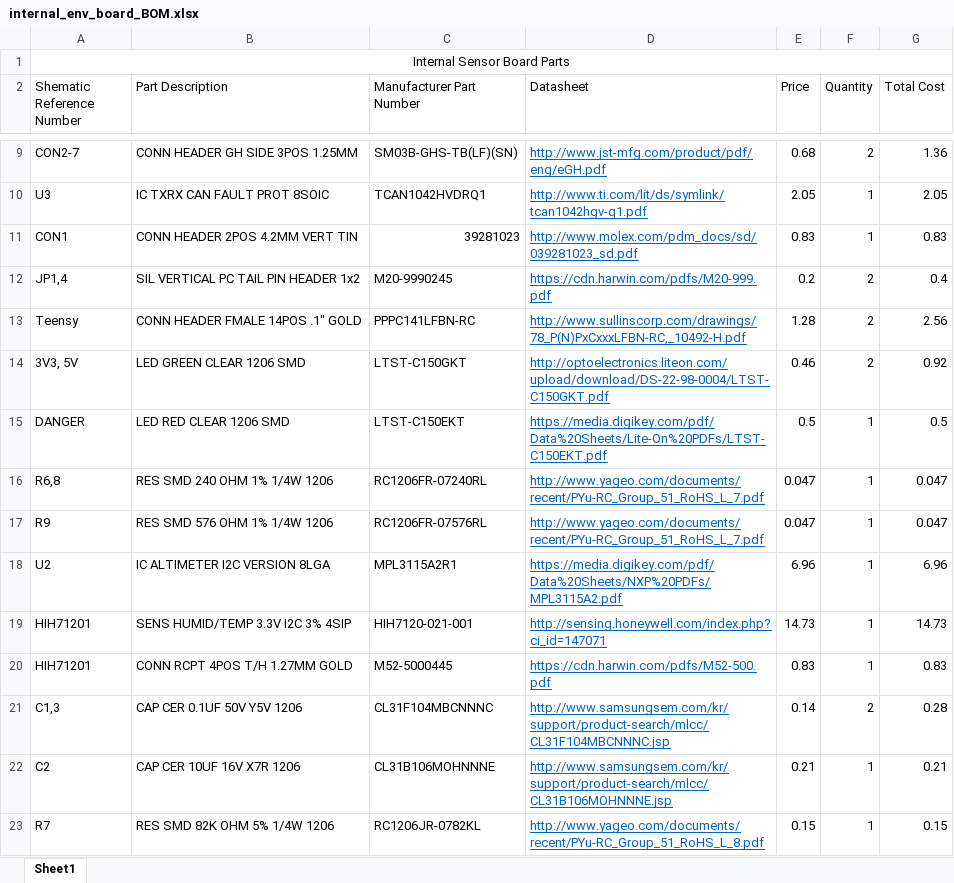
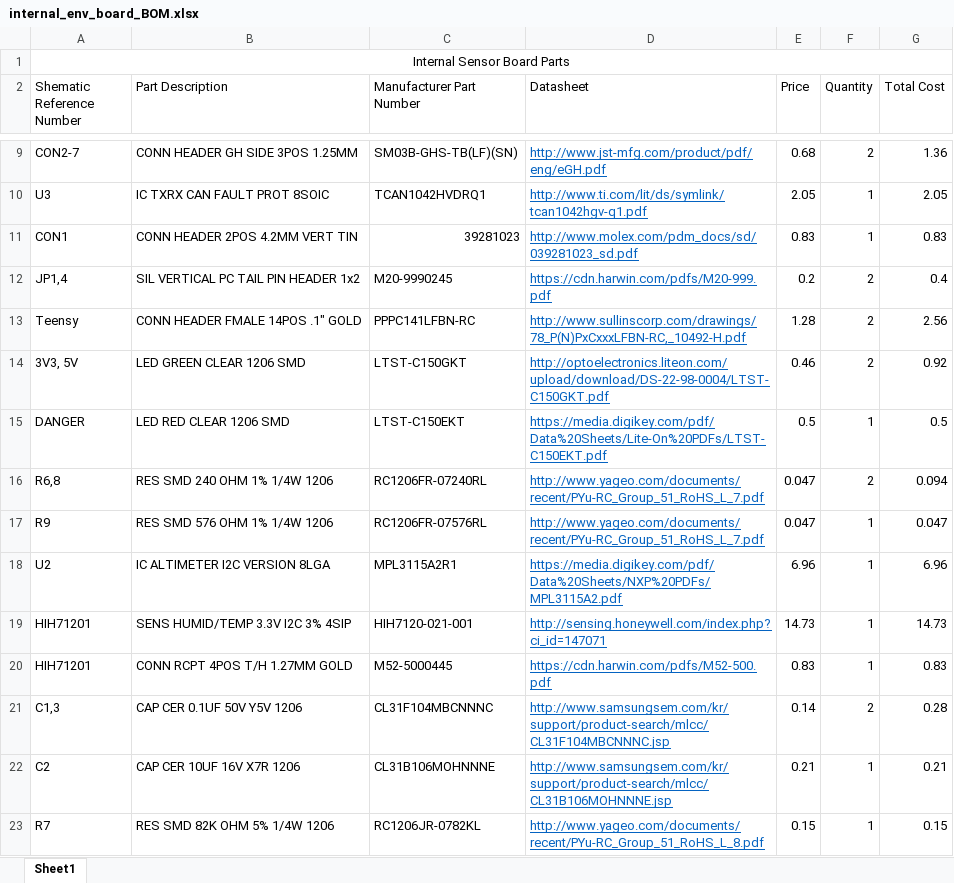
Before and after one commit to arvpUofA/au_hardware, an Excel workbook: internal_env_board/internal_env_board_BOM.xlsx, sheet Sheet1, drawn as a sheet; only a part is shown, gaps mark what is left out; values as stored, in another font and other column widths than the file's, no borders; the diff names each change by its address in the sheet, - before the commit and + after, or states it on an @@ line.

Commit message:
Fixed qty 240 ohm res

```diff
--- a/internal_env_board/internal_env_board_BOM.xlsx (sheet Sheet1)
+++ b/internal_env_board/internal_env_board_BOM.xlsx (sheet Sheet1)
-F16 (Quantity): 1
+F16 (Quantity): 2
-G16 (Total Cost): 0.047
+G16 (Total Cost): 0.094
```
